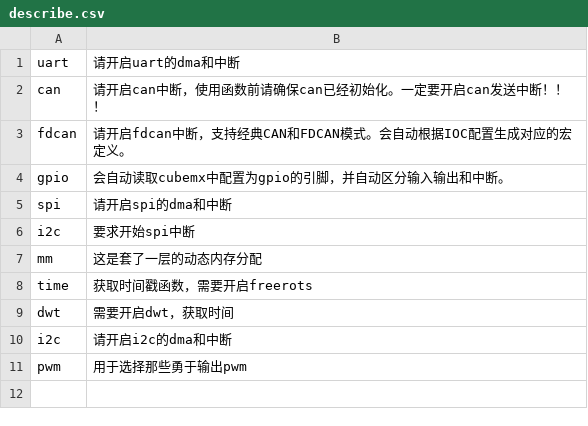
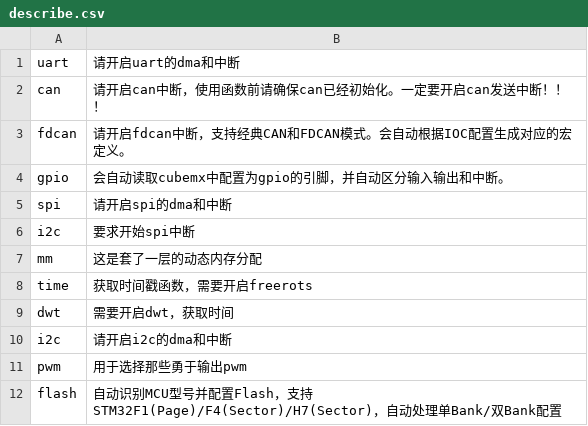
Before and after one commit to goldenfishs/MRobot, a CSV file: assets/User_code/bsp/describe.csv, drawn as a sheet; the diff names each change by its address in the sheet, - before the commit and + after, or states it on an @@ line.

```diff
--- a/assets/User_code/bsp/describe.csv
+++ b/assets/User_code/bsp/describe.csv
+row 12: flash | 自动识别MCU型号并配置Flash，支持STM32F1(Page)/F4(Sector)/H7(Sector)，自动处理单Bank/双Bank配置
```
Also changed, not shown: assets/User_code/config.csv, 6 other files.
